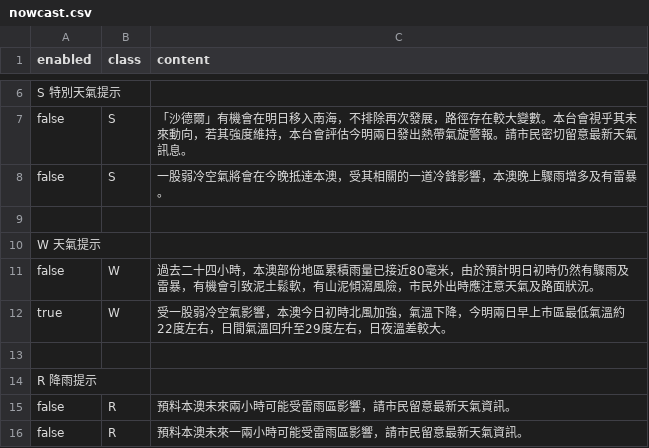
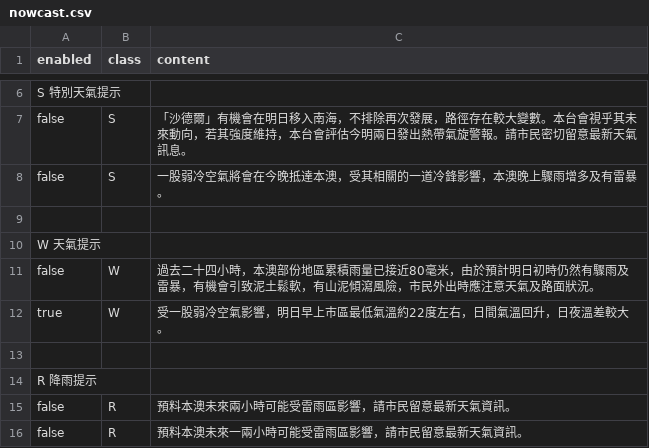
Before and after one commit to macaosso/MSSO, a CSV file: nowcast.csv, drawn as a sheet; only a part is shown, gaps mark what is left out.

Commit message:
更新 nowcast.csv

```diff
--- a/nowcast.csv
+++ b/nowcast.csv
@@ -11,3 +11,3 @@ W 天氣提示,,
 false,W,過去二十四小時，本澳部份地區累積雨量已接近80毫米，由於預計明日初時仍然有驟雨及雷暴，有機會引致泥土鬆軟，有山泥傾瀉風險，市民外出時應注意天氣及路面狀況。
-true,W,受一股弱冷空氣影響，本澳今日初時北風加強，氣溫下降，今明兩日早上巿區最低氣溫約22度左右，日間氣溫回升至29度左右，日夜溫差較大。
+true,W,受一股弱冷空氣影響，明日早上巿區最低氣溫約22度左右，日間氣溫回升，日夜溫差較大。
 
```
